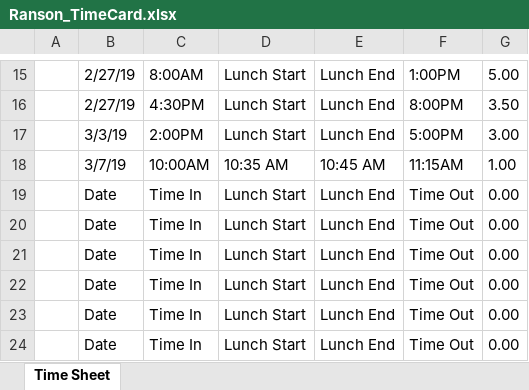
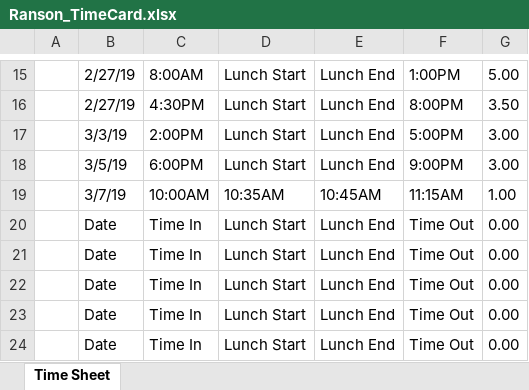
Before and after one commit to asura76/sports-manager, an Excel workbook: YellowLib/YellowLib/Ranson_TimeCard.xlsx, sheet Time Sheet, drawn as a sheet; only a part is shown, gaps mark what is left out; values as stored, in another font and other column widths than the file's, no borders; table styles not drawn; removed rows and columns are numbered as before the commit, all else as after; the diff names each change by its address in the sheet, - before the commit and + after, or states it on an @@ line.

```diff
--- a/YellowLib/YellowLib/Ranson_TimeCard.xlsx (sheet Time Sheet)
+++ b/YellowLib/YellowLib/Ranson_TimeCard.xlsx (sheet Time Sheet)
+row 18:  | 3/5/19 | 6:00PM | Lunch Start | Lunch End | 9:00PM | 3.00
-D19: 10:35 AM
+D19: 10:35AM
-E19: 10:45 AM
+E19: 10:45AM
-row 19:  | Date | Time In | Lunch Start | Lunch End | Time Out | 0.00
```
Also changed, not shown: 2 other files.
